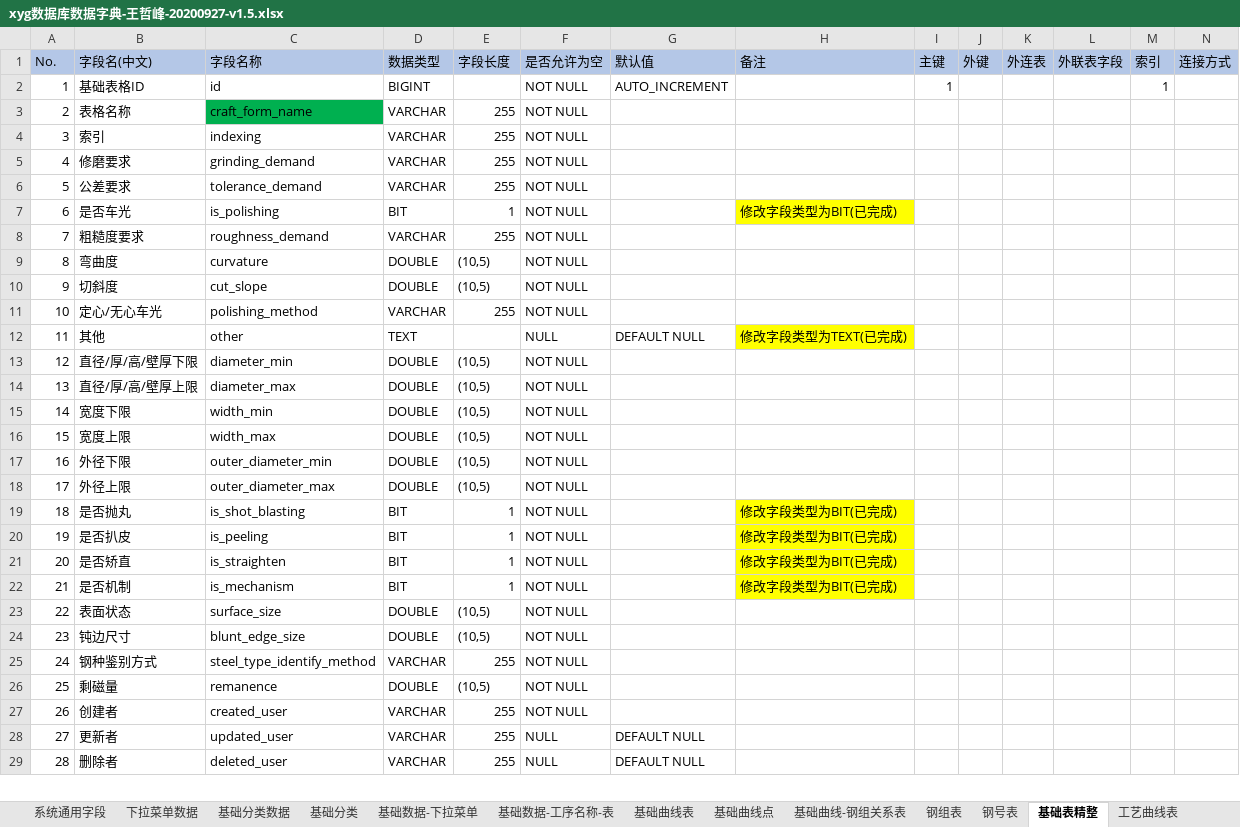
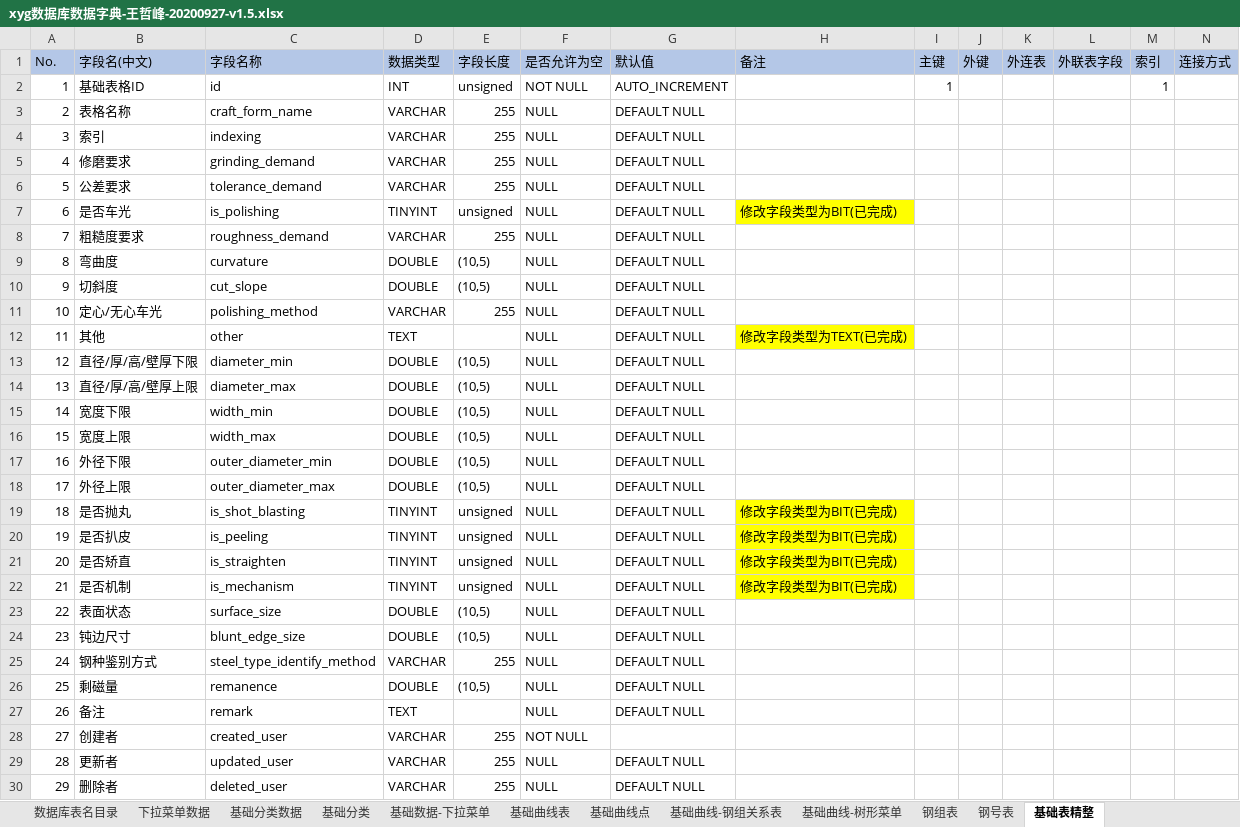
Before and after one commit to wangzhefeng/data-analysis, an Excel workbook: xyg/xyg数据库数据字典-王哲峰-20200927-v1.5.xlsx, sheet 基础表精整, drawn as a sheet; only a part is shown; values as stored, in another font and other column widths than the file's, no borders; addresses are those after the commit; rows hold the shown columns only; the diff covers the shown part only; the diff names each change by its address in the sheet, - before the commit and + after, or states it on an @@ line.

```diff
--- a/xyg/xyg数据库数据字典-王哲峰-20200927-v1.5.xlsx (sheet 基础表精整)
+++ b/xyg/xyg数据库数据字典-王哲峰-20200927-v1.5.xlsx (sheet 基础表精整)
@@ sheet tab hidden: 基础数据-工序名称-表 @@
+sheet tab: 基础曲线-树形菜单
-D2 (数据类型): BIGINT
+D2 (数据类型): INT
-E2 (字段长度): (empty)
+E2 (字段长度): unsigned
-C3 fill: #00B050
+C3 fill: none
-F3:F11 (是否允许为空): NOT NULL
+F3:F11 (是否允许为空): NULL
-G3:G11 (默认值): (empty)
+G3:G11 (默认值): DEFAULT NULL
-D7 (数据类型): BIT
+D7 (数据类型): TINYINT
-E7 (字段长度): 1
+E7 (字段长度): unsigned
-F13:F26 (是否允许为空): NOT NULL
+F13:F26 (是否允许为空): NULL
-G13:G26 (默认值): (empty)
+G13:G26 (默认值): DEFAULT NULL
-D19:D22 (数据类型): BIT
+D19:D22 (数据类型): TINYINT
-E19:E22 (字段长度): 1
+E19:E22 (字段长度): unsigned
+row 27: 26 | 备注 | remark | TEXT |  | NULL | DEFAULT NULL
@@ column A (No.) renumbered from row 28 down @@
```
Also changed, not shown: 6 edited cells elsewhere in this sheet, sheet card-径锻工艺配置, sheet info-径锻工艺配置, sheet info-标准调质工艺卡, sheet card-生产配料卡, sheet card-产品工艺卡, sheet card-产品调质工艺卡, 39 more sheets, other sheet tabs, 2 other files.
